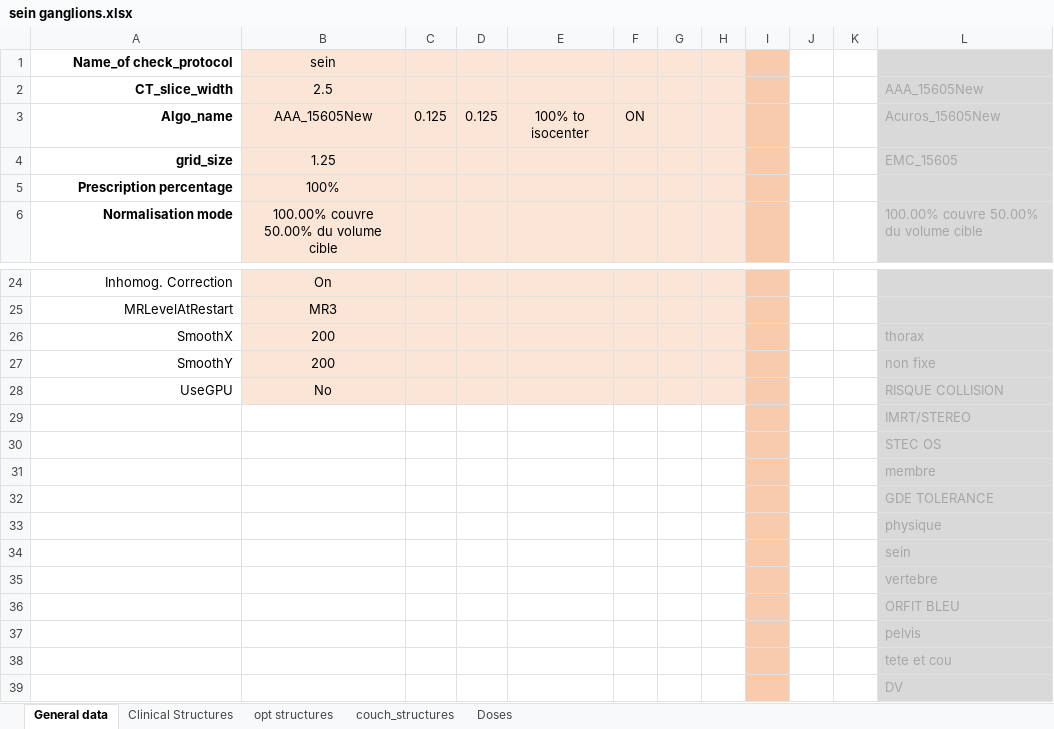
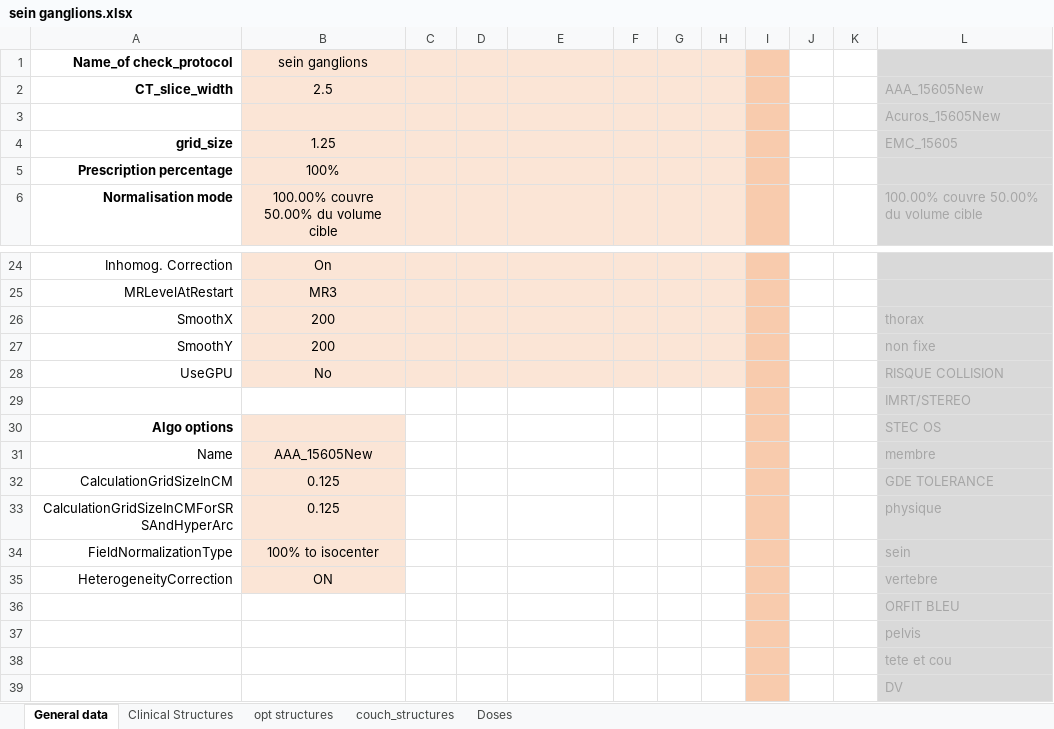
Before and after one commit to fxarnaud/PlanCheck_IUCT, an Excel workbook: Plancheck/check_protocol/sein ganglions.xlsx, sheet General data, drawn as a sheet; only a part is shown, gaps mark what is left out; values as stored, in another font and other column widths than the file's, no borders; removed rows and columns are numbered as before the commit, all else as after; the diff names each change by its address in the sheet, - before the commit and + after, or states it on an @@ line.

```diff
--- a/Plancheck/check_protocol/sein ganglions.xlsx (sheet General data)
+++ b/Plancheck/check_protocol/sein ganglions.xlsx (sheet General data)
-B1: sein
+B1: sein ganglions
-row 3: Algo_name | AAA_15605New | 0.125 | 0.125 | 100% to isocenter | ON |  |  |  |  |  | Acuros_15605New
+row 3:  |  |  |  |  |  |  |  |  |  |  | Acuros_15605New
-A30 (Name_of check_protocol): (empty)
+A30 (Name_of check_protocol): Algo options
-B30 fill: none
+B30 fill: #FBE5D6
-row 31:  |  |  |  |  |  |  |  |  |  |  | membre
-row 32:  |  |  |  |  |  |  |  |  |  |  | GDE TOLERANCE
-row 33:  |  |  |  |  |  |  |  |  |  |  | physique
-row 34:  |  |  |  |  |  |  |  |  |  |  | sein
-row 35:  |  |  |  |  |  |  |  |  |  |  | vertebre
+row 31: Name | AAA_15605New |  |  |  |  |  |  |  |  |  | membre
+row 32: CalculationGridSizeInCM | 0.125 |  |  |  |  |  |  |  |  |  | GDE TOLERANCE
+row 33: CalculationGridSizeInCMForSRSAndHyperArc | 0.125 |  |  |  |  |  |  |  |  |  | physique
+row 34: FieldNormalizationType | 100% to isocenter |  |  |  |  |  |  |  |  |  | sein
+row 35: HeterogeneityCorrection | ON |  |  |  |  |  |  |  |  |  | vertebre
```
Also changed, not shown: Plancheck/check_protocol/paroi ganglions.xlsx, Plancheck/check_protocol/prostate.xlsx, 14 other files.
